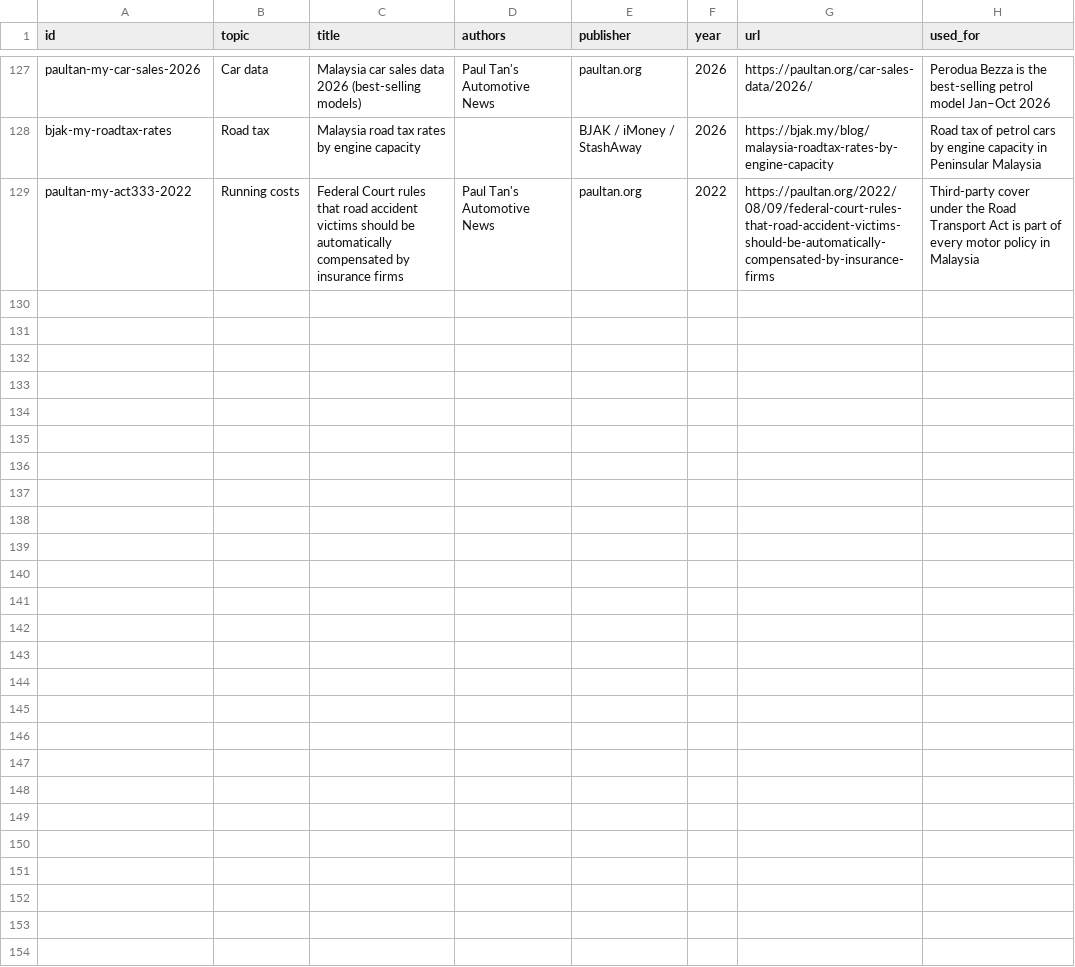
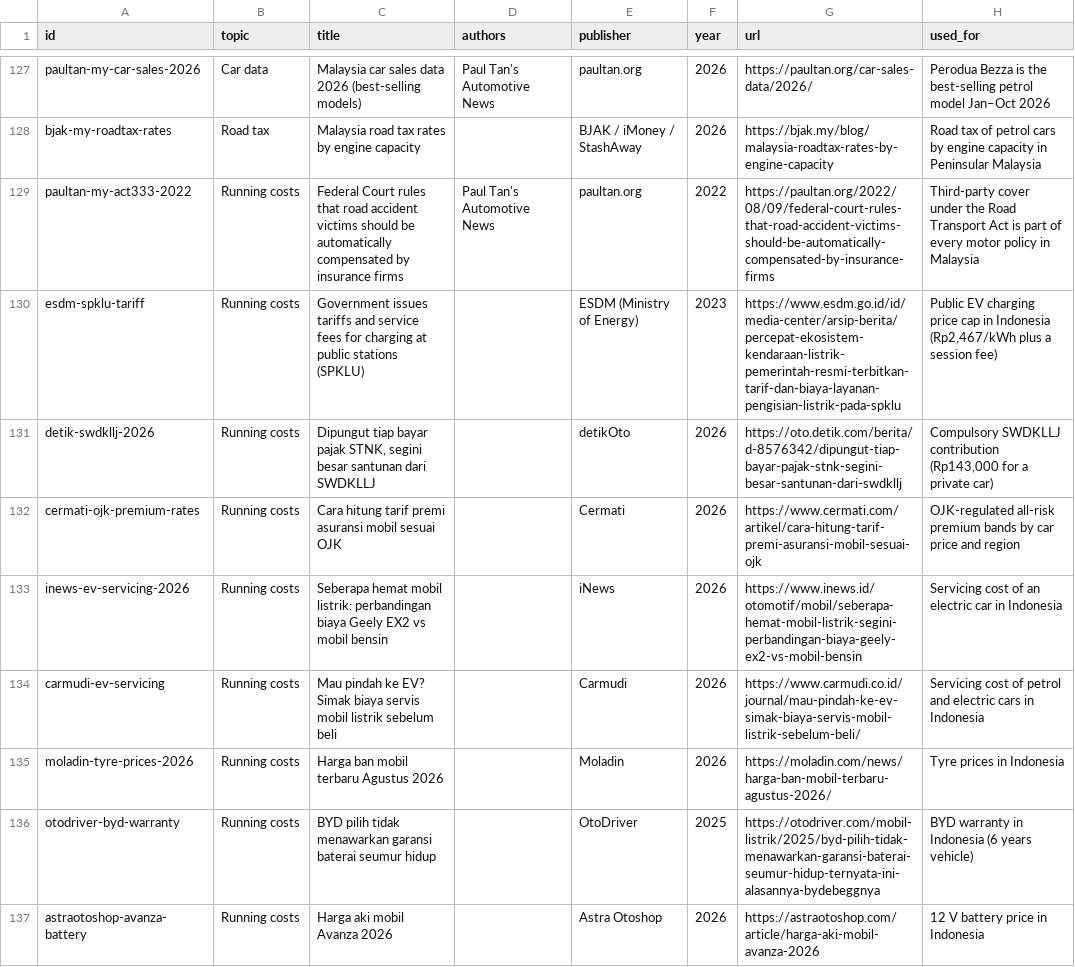
Before and after one commit to JohannesLubahn/ev-range, a CSV file: data/sources.csv, drawn as a sheet; only a part is shown, gaps mark what is left out; the diff covers the shown part only.

```diff
--- a/data/sources.csv
+++ b/data/sources.csv
@@ -129 +129,9 @@ bjak-my-roadtax-rates,Road tax,Malaysia road tax rates by engine capacity,,BJAK
 paultan-my-act333-2022,Running costs,Federal Court rules that road accident victims should be automatically compensated by insurance firms,Paul Tan's Automotive News,paultan.org,2022,https://paultan.org/2022/08/09/federal-court-rules-that-road-accident-victims-should-be-automatically-compensated-by-insurance-firms,Third-party cover under the Road Transport Act is part of every motor policy in Malaysia
+esdm-spklu-tariff,Running costs,Government issues tariffs and service fees for charging at public stations (SPKLU),,ESDM (Ministry of Energy),2023,https://www.esdm.go.id/id/media-center/arsip-berita/percepat-ekosistem-kendaraan-listrik-pemerintah-resmi-terbitkan-tarif-dan-biaya-layanan-pengisian-listrik-pada-spklu,"Public EV charging price cap in Indonesia (Rp2,467/kWh plus a session fee)"
+detik-swdkllj-2026,Running costs,"Dipungut tiap bayar pajak STNK, segini besar santunan dari SWDKLLJ",,detikOto,2026,https://oto.detik.com/berita/d-8576342/dipungut-tiap-bayar-pajak-stnk-segini-besar-santunan-dari-swdkllj,"Compulsory SWDKLLJ contribution (Rp143,000 for a private car)"
+cermati-ojk-premium-rates,Running costs,Cara hitung tarif premi asuransi mobil sesuai OJK,,Cermati,2026,https://www.cermati.com/artikel/cara-hitung-tarif-premi-asuransi-mobil-sesuai-ojk,OJK-regulated all-risk premium bands by car price and region
+inews-ev-servicing-2026,Running costs,Seberapa hemat mobil listrik: perbandingan biaya Geely EX2 vs mobil bensin,,iNews,2026,https://www.inews.id/otomotif/mobil/seberapa-hemat-mobil-listrik-segini-perbandingan-biaya-geely-ex2-vs-mobil-bensin,Servicing cost of an electric car in Indonesia
+carmudi-ev-servicing,Running costs,Mau pindah ke EV? Simak biaya servis mobil listrik sebelum beli,,Carmudi,2026,https://www.carmudi.co.id/journal/mau-pindah-ke-ev-simak-biaya-servis-mobil-listrik-sebelum-beli/,Servicing cost of petrol and electric cars in Indonesia
+moladin-tyre-prices-2026,Running costs,Harga ban mobil terbaru Agustus 2026,,Moladin,2026,https://moladin.com/news/harga-ban-mobil-terbaru-agustus-2026/,Tyre prices in Indonesia
+otodriver-byd-warranty,Running costs,BYD pilih tidak menawarkan garansi baterai seumur hidup,,OtoDriver,2025,https://otodriver.com/mobil-listrik/2025/byd-pilih-tidak-menawarkan-garansi-baterai-seumur-hidup-ternyata-ini-alasannya-bydebeggnya,BYD warranty in Indonesia (6 years vehicle)
+astraotoshop-avanza-battery,Running costs,Harga aki mobil Avanza 2026,,Astra Otoshop,2026,https://astraotoshop.com/article/harga-aki-mobil-avanza-2026,12 V battery price in Indonesia
```
Also changed, not shown: 8 added rows elsewhere in this file, data/markets.csv, 8 other files.
